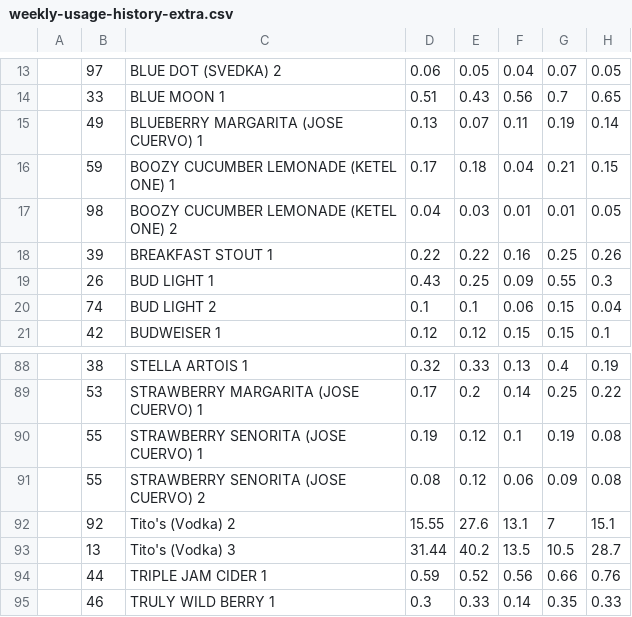
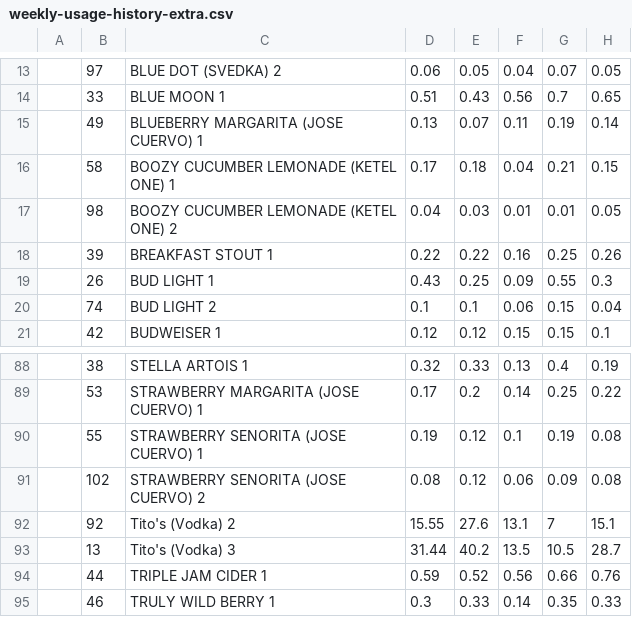
Before and after one commit to onparbar/OnParBeverageRecipes, a CSV file: public/data/weekly-usage-history-extra.csv, drawn as a sheet; only a part is shown, gaps mark what is left out; the diff names each change by its address in the sheet, - before the commit and + after, or states it on an @@ line.

```diff
--- a/public/data/weekly-usage-history-extra.csv
+++ b/public/data/weekly-usage-history-extra.csv
-B16: 59
+B16: 58
-B91: 55
+B91: 102
```
Also changed, not shown: public/data/weekly-usage-history.csv, 12 other files.
